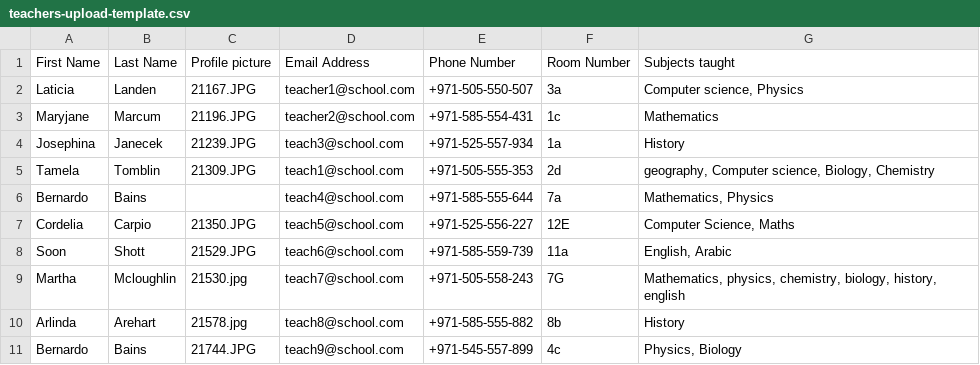
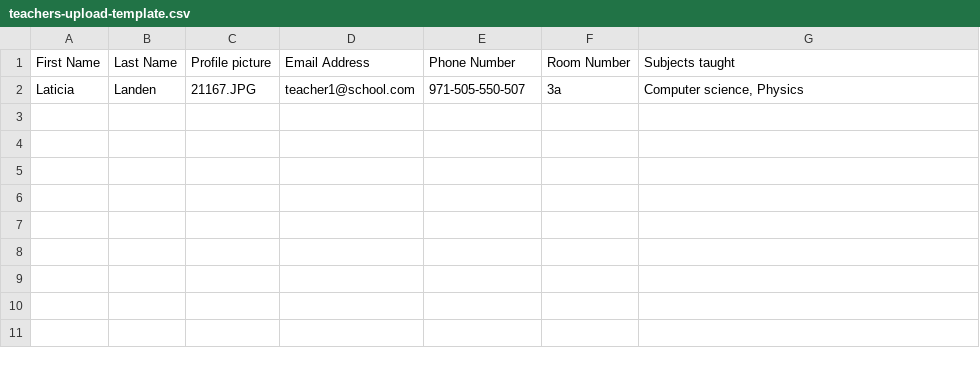
Before and after one commit to dotgourav/The-Sensei-app, a CSV file: static/teachers-upload-template.csv, drawn as a sheet.

Commit message:
feat: add teacher import feature

```diff
--- a/static/teachers-upload-template.csv
+++ b/static/teachers-upload-template.csv
@@ -1,11 +1,2 @@
 First Name,Last Name,Profile picture,Email Address,Phone Number,Room Number,Subjects taught
-Laticia,Landen,21167.JPG,teacher1@school.com,+971-505-550-507,3a,"Computer science, Physics"
-Maryjane,Marcum,21196.JPG,teacher2@school.com,+971-585-554-431,1c,Mathematics
-Josephina,Janecek,21239.JPG,teach3@school.com,+971-525-557-934,1a,History
-Tamela,Tomblin,21309.JPG,teach1@school.com,+971-505-555-353,2d,"geography, Computer science, Biology, Chemistry"
-Bernardo,Bains, ,teach4@school.com,+971-585-555-644,7a,"Mathematics, Physics"
-Cordelia,Carpio,21350.JPG,teach5@school.com,+971-525-556-227,12E,"Computer Science, Maths"
-Soon,Shott,21529.JPG,teach6@school.com,+971-585-559-739,11a,"English, Arabic"
-Martha,Mcloughlin,21530.jpg,teach7@school.com,+971-505-558-243,7G,"Mathematics, physics, chemistry, biology, history, english"
-Arlinda,Arehart,21578.jpg,teach8@school.com,+971-585-555-882,8b,History
-Bernardo,Bains,21744.JPG,teach9@school.com,+971-545-557-899,4c,"Physics, Biology"
+Laticia,Landen,21167.JPG,teacher1@school.com,971-505-550-507,3a,"Computer science, Physics"
```
Also changed, not shown: 13 other files.
